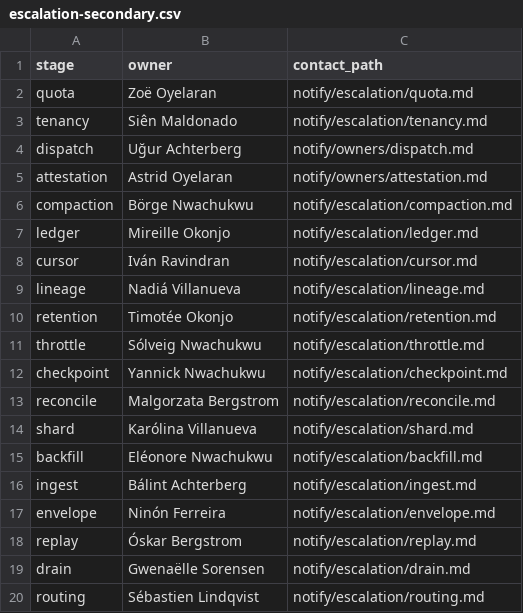
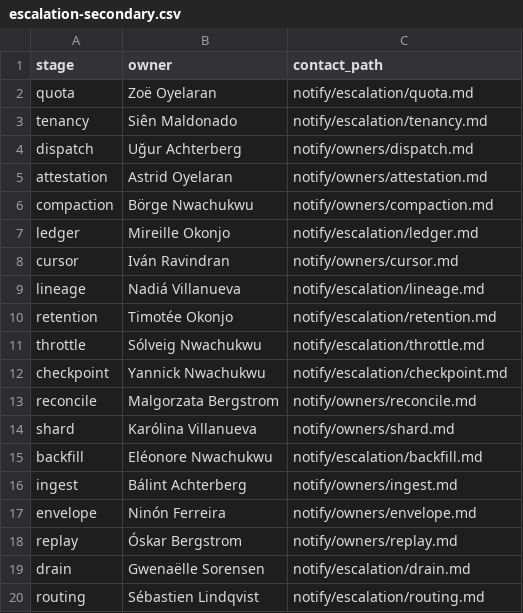
Before and after one commit to slbdotdev/local-llm-bench, a CSV file: ollama-bench/results/v7/authoring/cand-glm/m10-main-glm/seed/data/escalation-secondary.csv, drawn as a sheet.

```diff
--- a/ollama-bench/results/v7/authoring/cand-glm/m10-main-glm/seed/data/escalation-secondary.csv
+++ b/ollama-bench/results/v7/authoring/cand-glm/m10-main-glm/seed/data/escalation-secondary.csv
@@ -5,5 +5,5 @@ dispatch,Uğur Achterberg,notify/owners/dispatch.md
 attestation,Astrid Oyelaran,notify/owners/attestation.md
-compaction,Börge Nwachukwu,notify/escalation/compaction.md
+compaction,Börge Nwachukwu,notify/owners/compaction.md
 ledger,Mireille Okonjo,notify/escalation/ledger.md
-cursor,Iván Ravindran,notify/escalation/cursor.md
+cursor,Iván Ravindran,notify/owners/cursor.md
 lineage,Nadiá Villanueva,notify/escalation/lineage.md
@@ -12,8 +12,8 @@ throttle,Sólveig Nwachukwu,notify/escalation/throttle.md
 checkpoint,Yannick Nwachukwu,notify/escalation/checkpoint.md
-reconcile,Malgorzata Bergstrom,notify/escalation/reconcile.md
-shard,Karólina Villanueva,notify/escalation/shard.md
+reconcile,Malgorzata Bergstrom,notify/owners/reconcile.md
+shard,Karólina Villanueva,notify/owners/shard.md
 backfill,Eléonore Nwachukwu,notify/escalation/backfill.md
-ingest,Bálint Achterberg,notify/escalation/ingest.md
-envelope,Ninón Ferreira,notify/escalation/envelope.md
-replay,Óskar Bergstrom,notify/escalation/replay.md
+ingest,Bálint Achterberg,notify/owners/ingest.md
+envelope,Ninón Ferreira,notify/owners/envelope.md
+replay,Óskar Bergstrom,notify/owners/replay.md
 drain,Gwenaëlle Sorensen,notify/escalation/drain.md
```
Also changed, not shown: ollama-bench/results/v7/authoring/cand-glm/m10-main-glm/ref/data/owner-directory.csv, ollama-bench/results/v7/authoring/cand-glm/m10-main-glm/seed/data/owner-directory.csv, 10 other files.
